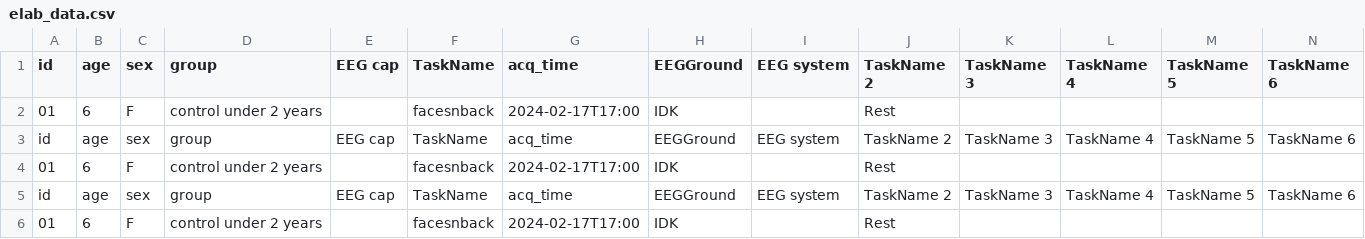
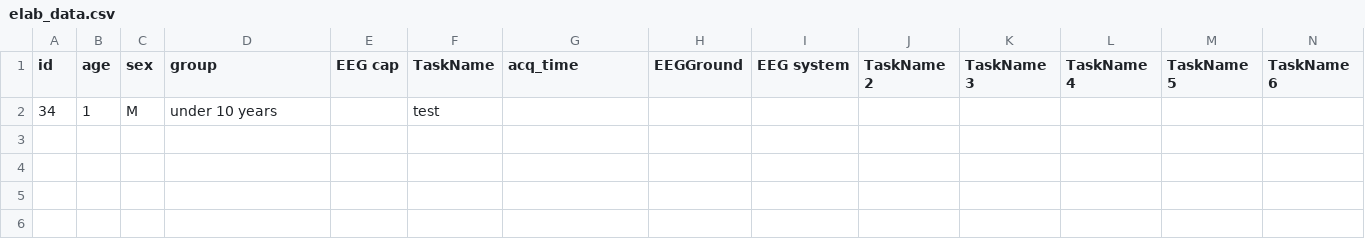
Before and after one commit to INT-NIT/BEP032tools, a CSV file: BIDSTools/Essaie/elab_data.csv, drawn as a sheet; only a part is shown; removed rows and columns are numbered as before the commit, all else as after; rows hold the shown columns only; the diff names each change by its address in the sheet, - before the commit and + after, or states it on an @@ line.

Commit message:
using tag to dowload experiments

```diff
--- a/BIDSTools/Essaie/elab_data.csv
+++ b/BIDSTools/Essaie/elab_data.csv
-row 2: 01 | 6 | F | control under 2 years |  | facesnback | 2024-02-17T17:00 | IDK |  | Rest
-row 3: id | age | sex | group | EEG cap | TaskName | acq_time | EEGGround | EEG system | TaskName 2 | TaskName 3 | TaskName 4 | TaskName 5 | TaskName 6
-row 4: 01 | 6 | F | control under 2 years |  | facesnback | 2024-02-17T17:00 | IDK |  | Rest
-row 5: id | age | sex | group | EEG cap | TaskName | acq_time | EEGGround | EEG system | TaskName 2 | TaskName 3 | TaskName 4 | TaskName 5 | TaskName 6
-row 6: 01 | 6 | F | control under 2 years |  | facesnback | 2024-02-17T17:00 | IDK |  | Rest
+row 2: 34 | 1 | M | under 10 years |  | test
```
Also changed, not shown: 5 other files.
